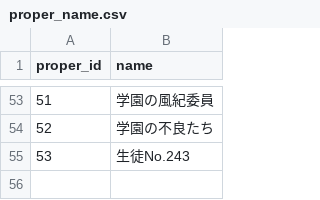
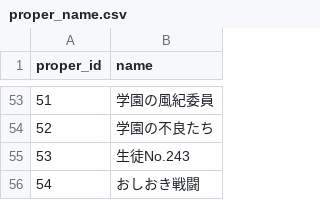
Before and after one commit to white-mns/hmtm_parse, a CSV file: output/data/proper_name.csv, drawn as a sheet; only a part is shown, gaps mark what is left out; the diff names each change by its address in the sheet, - before the commit and + after, or states it on an @@ line.

```diff
--- a/output/data/proper_name.csv
+++ b/output/data/proper_name.csv
+row 56: 54 | おしおき戦闘
```
Also changed, not shown: 5 other files.
